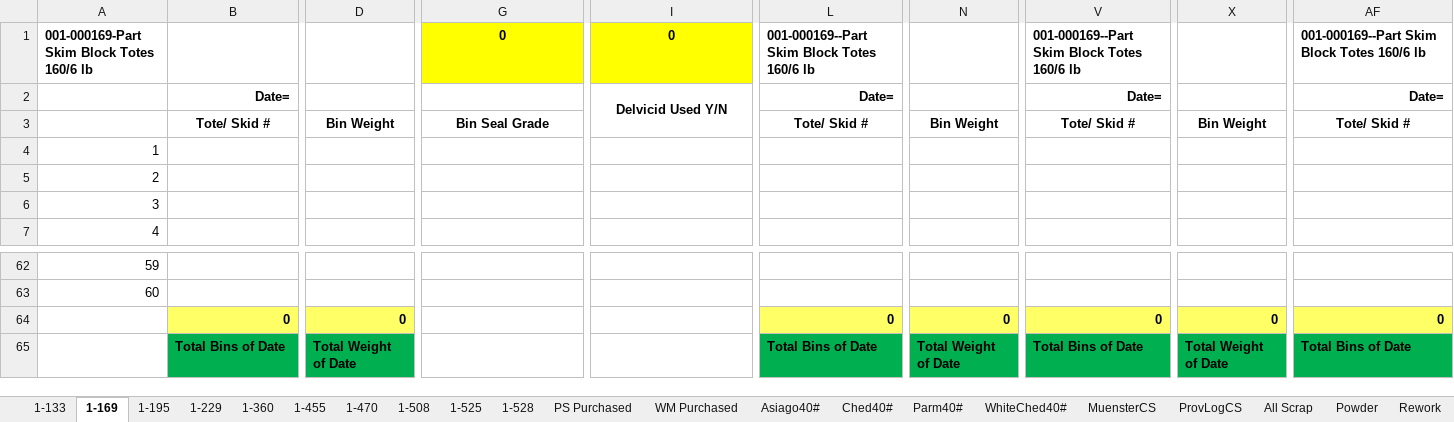
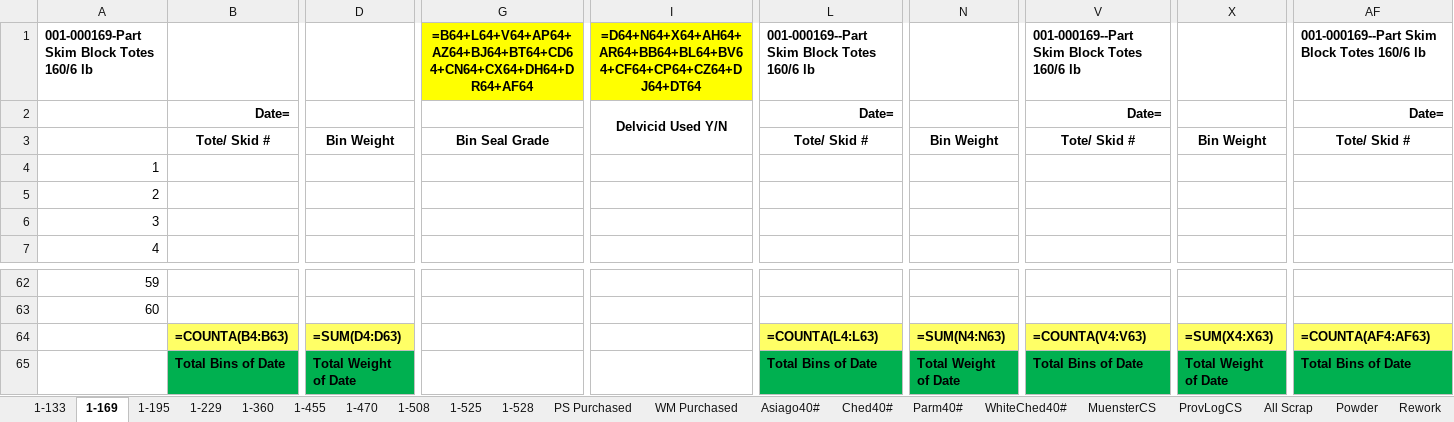
Before and after one commit to pbsmith/Excel-Sharp, an Excel workbook: test_shred_usage.xlsx, sheet 1-169, drawn as a sheet; only a part is shown, gaps mark what is left out; values as stored, in another font and other column widths than the file's, no borders; formulas without a stored value are shown as written; removed rows and columns are numbered as before the commit, all else as after; rows hold the shown columns only; the diff names each change by its address in the sheet, - before the commit and + after, or states it on an @@ line.

```diff
--- a/test_shred_usage.xlsx (sheet 1-169)
+++ b/test_shred_usage.xlsx (sheet 1-169)
-G1: 0
+G1: =B64+L64+V64+AP64+AZ64+BJ64+BT64+CD64+CN64+CX64+DH64+DR64+AF64
-I1: 0
+I1: =D64+N64+X64+AH64+AR64+BB64+BL64+BV64+CF64+CP64+CZ64+DJ64+DT64
-row 64:  | 0 | 0 |  |  | 0 | 0 | 0 | 0 | 0
+row 64:  | =COUNTA(B4:B63) | =SUM(D4:D63) |  |  | =COUNTA(L4:L63) | =SUM(N4:N63) | =COUNTA(V4:V63) | =SUM(X4:X63) | =COUNTA(AF4:AF63)
```
Also changed, not shown: sheet All Scrap, sheet Powder, sheet Ched40#, sheet WhiteChed40#, sheet Parm40#, sheet Asiago40#, 15 more sheets, 19 other files.
